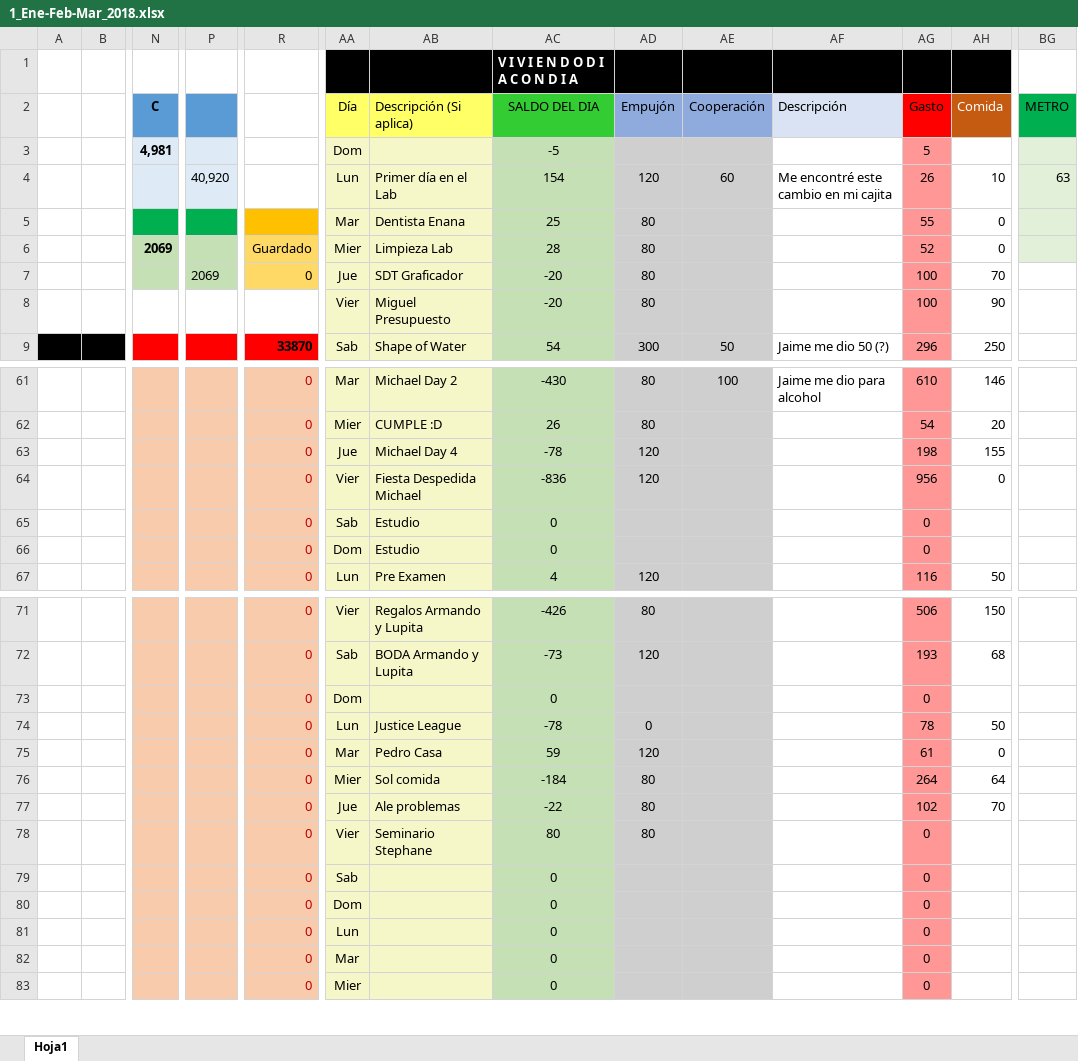
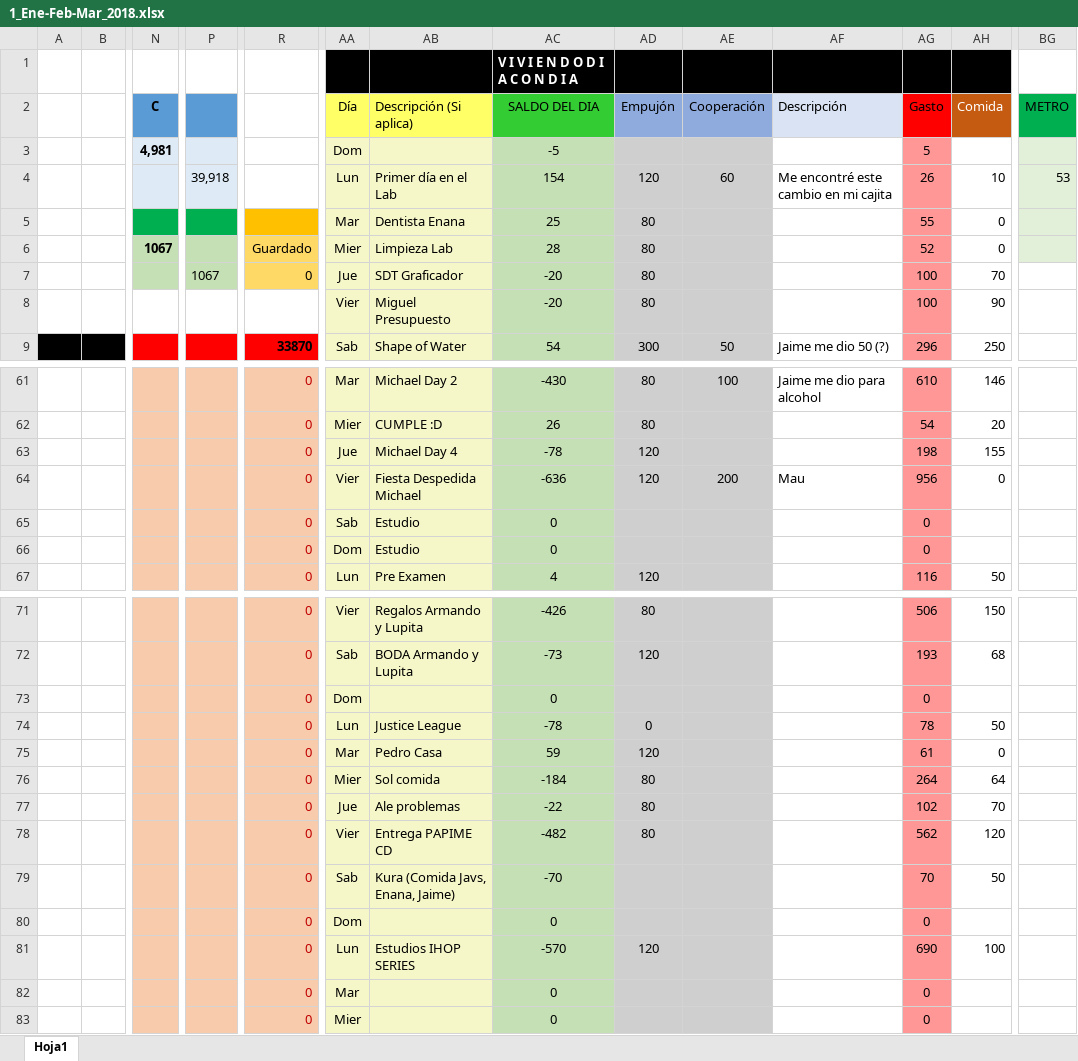
Before and after one commit to Adrifelcha/Adrifelcha, an Excel workbook: Finanzas/1_Ene-Feb-Mar_2018.xlsx, sheet Hoja1, drawn as a sheet; only a part is shown, gaps mark what is left out; values as stored, in another font and other column widths than the file's, no borders; removed rows and columns are numbered as before the commit, all else as after; rows hold the shown columns only; the diff names each change by its address in the sheet, - before the commit and + after, or states it on an @@ line.

Commit message:
Finanzas vacaciones

```diff
--- a/Finanzas/1_Ene-Feb-Mar_2018.xlsx (sheet Hoja1)
+++ b/Finanzas/1_Ene-Feb-Mar_2018.xlsx (sheet Hoja1)
-P4: 40,920
+P4: 39,918
-BG4 (METRO): 63
+BG4 (METRO): 53
-N6 (C): 2069
+N6 (C): 1067
-P7: 2069
+P7: 1067
-AC64 (SALDO DEL DIA): -836
+AC64 (SALDO DEL DIA): -636
-AE64 (Cooperación): (empty)
+AE64 (Cooperación): 200
-AF64 (Descripción): (empty)
+AF64 (Descripción): Mau
-row 78:  |  |  |  | 0 | Vier | Seminario Stephane | 80 | 80 |  |  | 0
-row 79:  |  |  |  | 0 | Sab |  | 0 |  |  |  | 0
+row 78:  |  |  |  | 0 | Vier | Entrega PAPIME CD | -482 | 80 |  |  | 562 | 120
+row 79:  |  |  |  | 0 | Sab | Kura (Comida Javs, Enana, Jaime) | -70 |  |  |  | 70 | 50
-row 81:  |  |  |  | 0 | Lun |  | 0 |  |  |  | 0
+row 81:  |  |  |  | 0 | Lun | Estudios IHOP SERIES | -570 | 120 |  |  | 690 | 100
```
Also changed, not shown: 1 other file.
